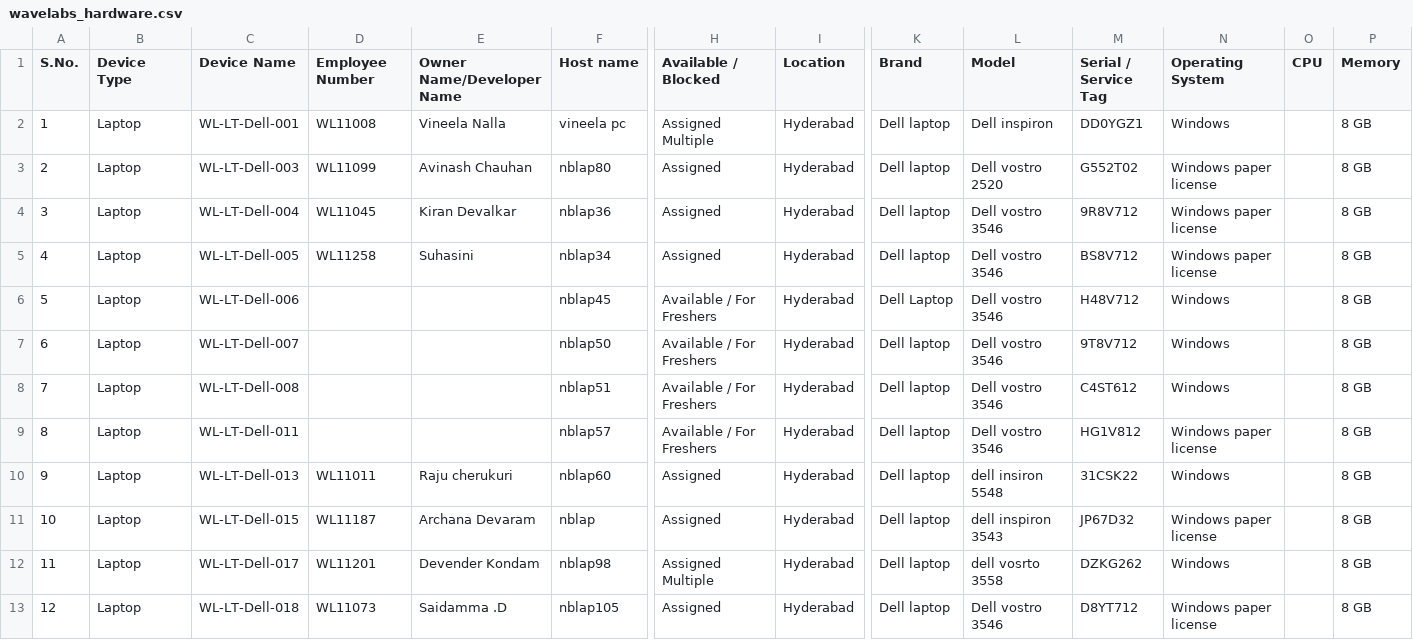
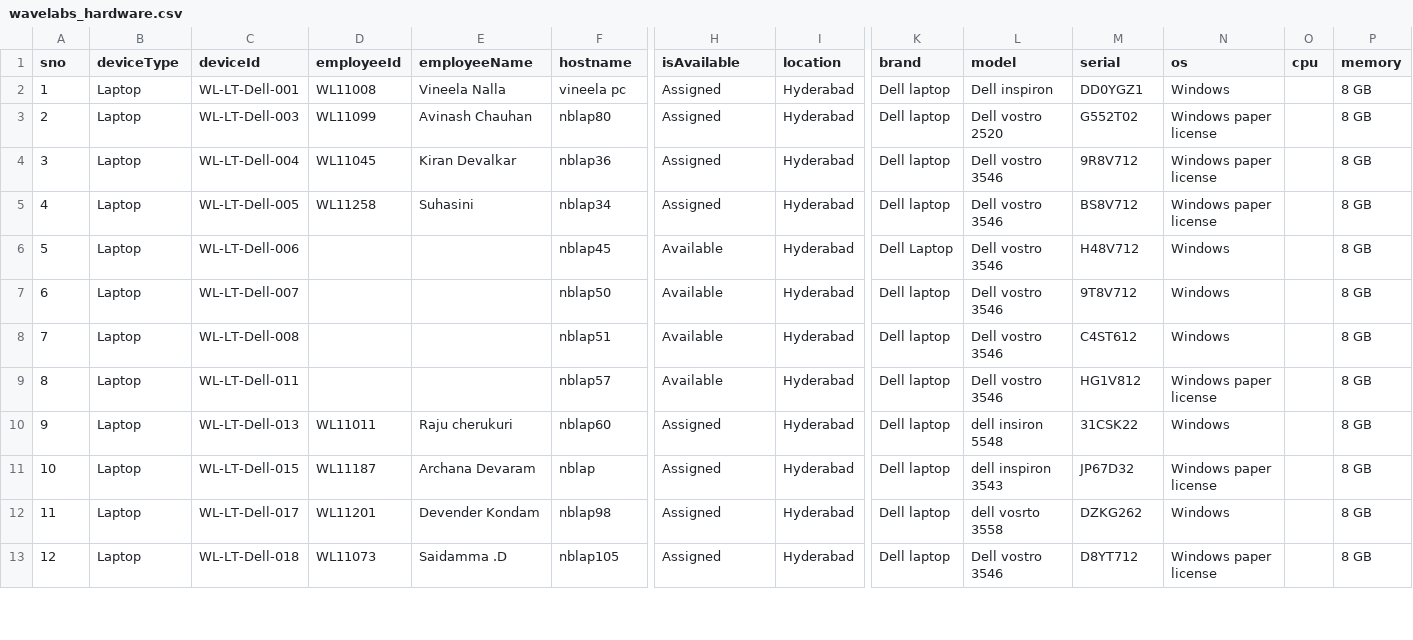
Before and after one commit to anudeepjusanu/timesheet, a CSV file: scripts/wavelabs_hardware.csv, drawn as a sheet; only a part is shown, gaps mark what is left out; the diff covers the shown part only; the diff names each change by its address in the sheet, - before the commit and + after, or states it on an @@ line.

```diff
--- a/scripts/wavelabs_hardware.csv
+++ b/scripts/wavelabs_hardware.csv
-A1: S.No.
+A1: sno
-B1: Device Type
+B1: deviceType
-C1: Device Name
+C1: deviceId
-D1: Employee Number
+D1: employeeId
-E1: Owner Name/Developer Name
+E1: employeeName
-F1: Host name
+F1: hostname
-H1: Available / Blocked
+H1: isAvailable
-I1: Location
+I1: location
-K1: Brand
+K1: brand
-L1: Model
+L1: model
-M1: Serial / Service Tag
+M1: serial
-N1: Operating System
+N1: os
-O1: CPU
+O1: cpu
-P1: Memory
+P1: memory
-H2 (isAvailable): Assigned Multiple
+H2 (isAvailable): Assigned
-H6:H9 (isAvailable): Available / For Freshers
+H6:H9 (isAvailable): Available
-H12 (isAvailable): Assigned Multiple
+H12 (isAvailable): Assigned
```
Also changed, not shown: 32 edited cells elsewhere in this file, 4 other files.
